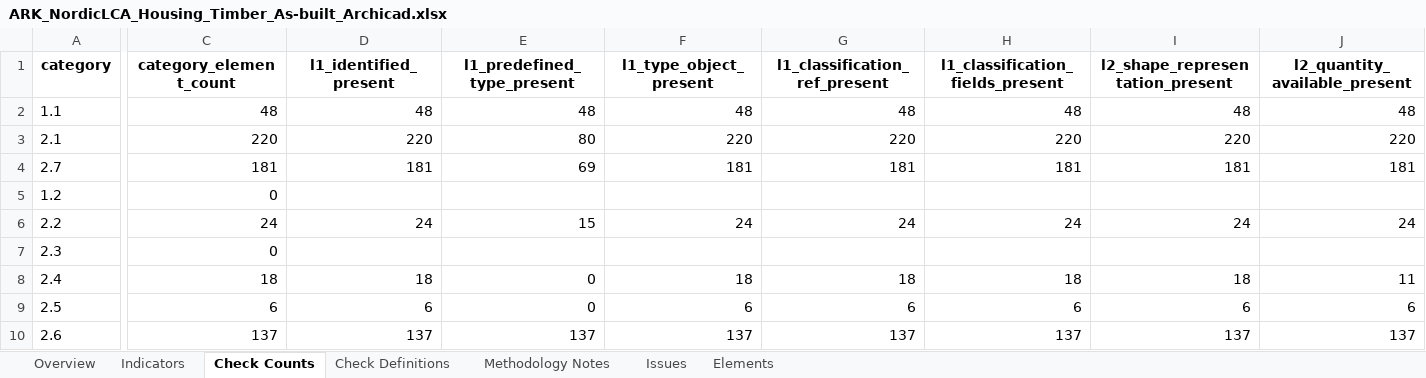
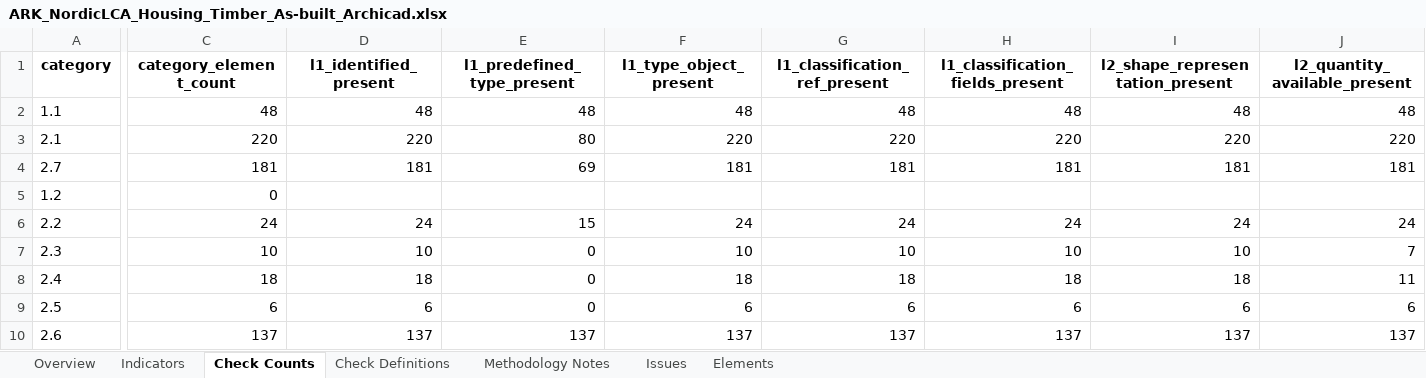
Before and after one commit to Sadyvnam/IFC-IRC-CC, an Excel workbook: src/ARK_NordicLCA_Housing_Timber_As-built_Archicad.xlsx, sheet Check Counts, drawn as a sheet; only a part is shown, gaps mark what is left out; values as stored, in another font and other column widths than the file's, no borders; the diff covers the shown part only; the diff names each change by its address in the sheet, - before the commit and + after, or states it on an @@ line.

```diff
--- a/src/ARK_NordicLCA_Housing_Timber_As-built_Archicad.xlsx (sheet Check Counts)
+++ b/src/ARK_NordicLCA_Housing_Timber_As-built_Archicad.xlsx (sheet Check Counts)
-C7 (category_element_count): 0
+C7 (category_element_count): 10
-D7 (l1_identified_present): (empty)
+D7 (l1_identified_present): 10
-E7 (l1_predefined_type_present): (empty)
+E7 (l1_predefined_type_present): 0
-F7 (l1_type_object_present): (empty)
+F7 (l1_type_object_present): 10
-G7 (l1_classification_ref_present): (empty)
+G7 (l1_classification_ref_present): 10
-H7 (l1_classification_fields_present): (empty)
+H7 (l1_classification_fields_present): 10
-I7 (l2_shape_representation_present): (empty)
+I7 (l2_shape_representation_present): 10
-J7 (l2_quantity_available_present): (empty)
+J7 (l2_quantity_available_present): 7
```
Also changed, not shown: 19 edited cells elsewhere in this sheet, sheet Elements, sheet Issues, sheet Indicators, sheet Overview, sheet Check Definitions, src/ARK_NordicLCA_Housing_Timber_As-Built_Revit.xlsx.
